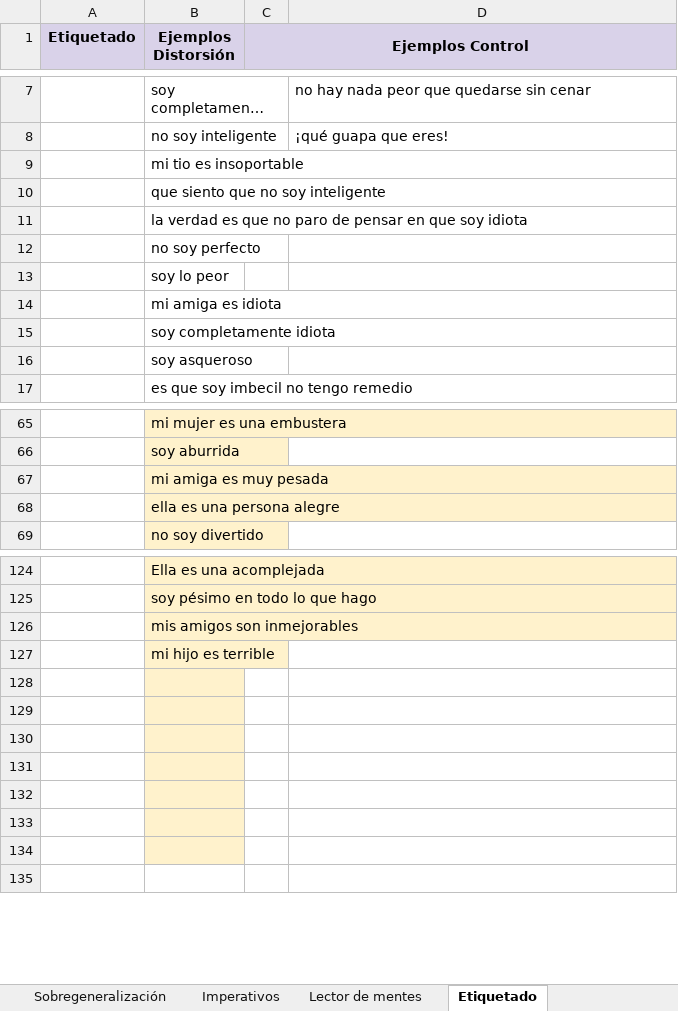
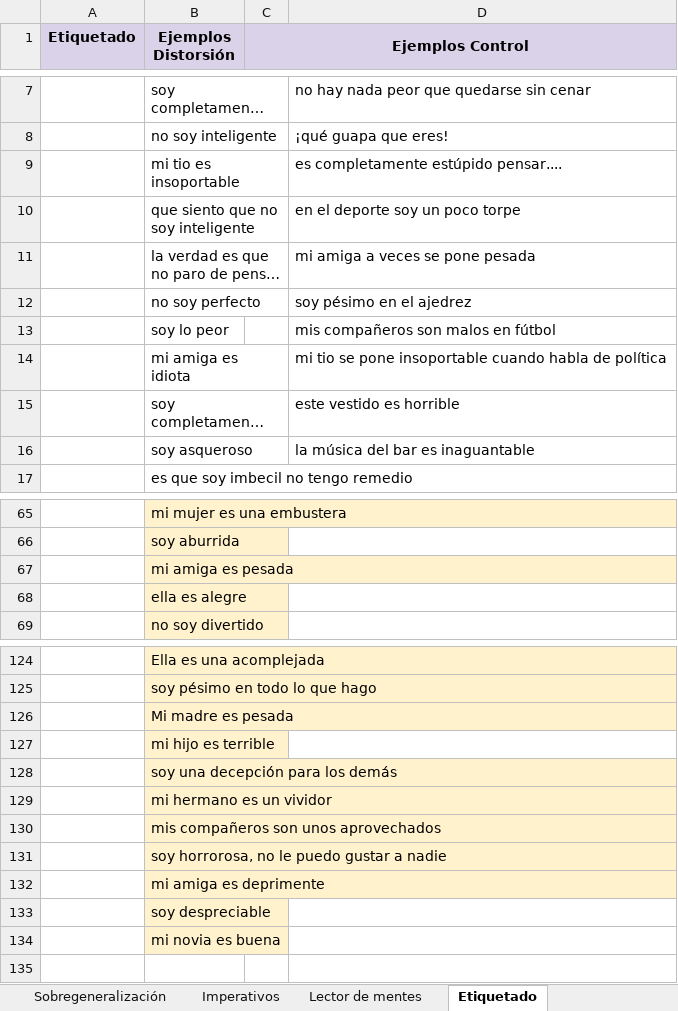
Before and after one commit to TeMU-BSC/presto-nlp, an Excel workbook: data/RC_data.xlsx, sheet Etiquetado, drawn as a sheet; only a part is shown, gaps mark what is left out; long unchanged cells end in …; values as stored, in another font and other column widths than the file's, no borders; charts and pictures not drawn; the diff covers the shown part only; the diff names each change by its address in the sheet, - before the commit and + after, or states it on an @@ line.

```diff
--- a/data/RC_data.xlsx (sheet Etiquetado)
+++ b/data/RC_data.xlsx (sheet Etiquetado)
-D9: (empty)
+D9: es completamente estúpido pensar....
-D10: (empty)
+D10: en el deporte soy un poco torpe
-D11: (empty)
+D11: mi amiga a veces se pone pesada
-D12: (empty)
+D12: soy pésimo en el ajedrez
-D13: (empty)
+D13: mis compañeros son malos en fútbol
-D14: (empty)
+D14: mi tio se pone insoportable cuando habla de política
-D15: (empty)
+D15: este vestido es horrible
-D16: (empty)
+D16: la música del bar es inaguantable
-B67 (Ejemplos Distorsión): mi amiga es muy pesada
+B67 (Ejemplos Distorsión): mi amiga es pesada
-B68 (Ejemplos Distorsión): ella es una persona alegre
+B68 (Ejemplos Distorsión): ella es alegre
-B126 (Ejemplos Distorsión): mis amigos son inmejorables
+B126 (Ejemplos Distorsión): Mi madre es pesada
-B128 (Ejemplos Distorsión): (empty)
+B128 (Ejemplos Distorsión): soy una decepción para los demás
-B129 (Ejemplos Distorsión): (empty)
+B129 (Ejemplos Distorsión): mi hermano es un vividor
-B130 (Ejemplos Distorsión): (empty)
+B130 (Ejemplos Distorsión): mis compañeros son unos aprovechados
-B131 (Ejemplos Distorsión): (empty)
+B131 (Ejemplos Distorsión): soy horrorosa, no le puedo gustar a nadie
-B132 (Ejemplos Distorsión): (empty)
+B132 (Ejemplos Distorsión): mi amiga es deprimente
-B133 (Ejemplos Distorsión): (empty)
+B133 (Ejemplos Distorsión): soy despreciable
-B134 (Ejemplos Distorsión): (empty)
+B134 (Ejemplos Distorsión): mi novia es buena
```
Also changed, not shown: 2 edited cells elsewhere in this sheet, sheet Sobregeneralización, sheet Catastrofismo, sheet Pensamiento absolutista, sheet Imperativos, sheet Lector de mentes, 2 other files.
